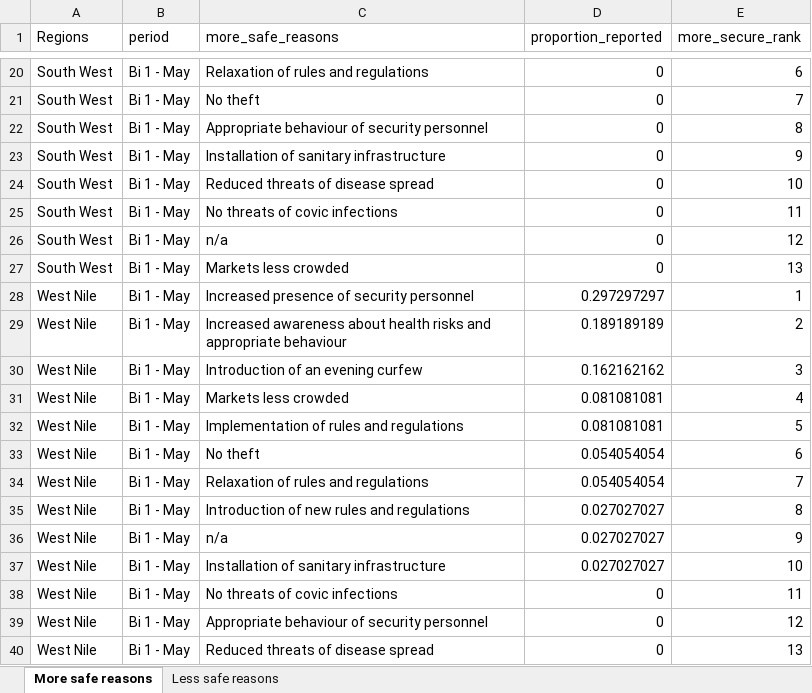
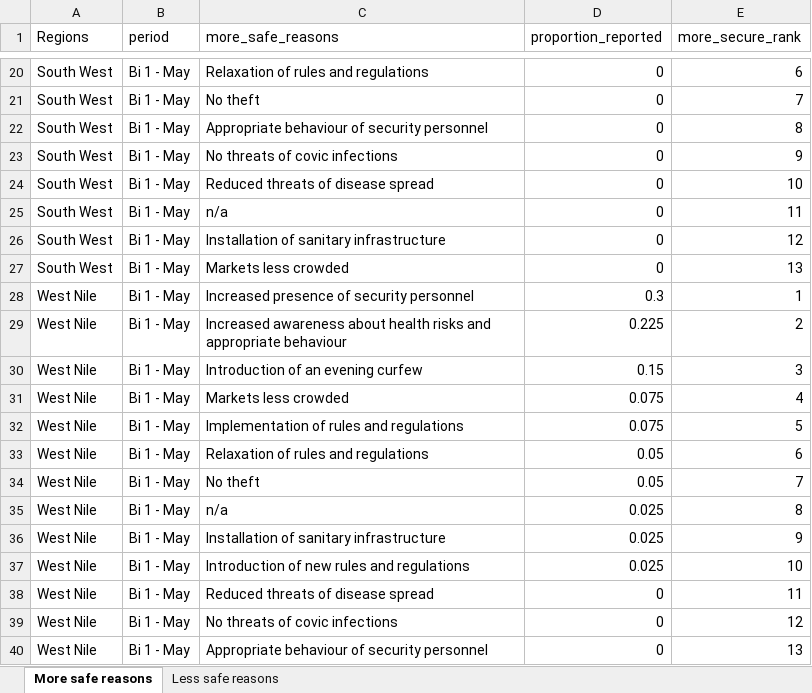
Before and after one commit to almafazy/uganda_jmmi, an Excel workbook: outputs/UG_Covid_jmmi_15may2020_safety reasons.xlsx, sheet More safe reasons, drawn as a sheet; only a part is shown, gaps mark what is left out; values as stored, in another font and other column widths than the file's, no borders; the diff covers the shown part only; the diff names each change by its address in the sheet, - before the commit and + after, or states it on an @@ line.

```diff
--- a/outputs/UG_Covid_jmmi_15may2020_safety reasons.xlsx (sheet More safe reasons)
+++ b/outputs/UG_Covid_jmmi_15may2020_safety reasons.xlsx (sheet More safe reasons)
-C23 (more_safe_reasons): Installation of sanitary infrastructure
+C23 (more_safe_reasons): No threats of covic infections
-C25 (more_safe_reasons): No threats of covic infections
+C25 (more_safe_reasons): n/a
-C26 (more_safe_reasons): n/a
+C26 (more_safe_reasons): Installation of sanitary infrastructure
-D28 (proportion_reported): 0.297297297
+D28 (proportion_reported): 0.3
-D29 (proportion_reported): 0.189189189
+D29 (proportion_reported): 0.225
-D30 (proportion_reported): 0.162162162
+D30 (proportion_reported): 0.15
-D31:D32 (proportion_reported): 0.081081081
+D31:D32 (proportion_reported): 0.075
-C33 (more_safe_reasons): No theft
+C33 (more_safe_reasons): Relaxation of rules and regulations
-D33:D34 (proportion_reported): 0.054054054
+D33:D34 (proportion_reported): 0.05
-C34 (more_safe_reasons): Relaxation of rules and regulations
+C34 (more_safe_reasons): No theft
-C35 (more_safe_reasons): Introduction of new rules and regulations
+C35 (more_safe_reasons): n/a
-D35:D37 (proportion_reported): 0.027027027
+D35:D37 (proportion_reported): 0.025
-C36 (more_safe_reasons): n/a
+C36 (more_safe_reasons): Installation of sanitary infrastructure
-C37 (more_safe_reasons): Installation of sanitary infrastructure
+C37 (more_safe_reasons): Introduction of new rules and regulations
-C38 (more_safe_reasons): No threats of covic infections
+C38 (more_safe_reasons): Reduced threats of disease spread
-C39 (more_safe_reasons): Appropriate behaviour of security personnel
+C39 (more_safe_reasons): No threats of covic infections
-C40 (more_safe_reasons): Reduced threats of disease spread
+C40 (more_safe_reasons): Appropriate behaviour of security personnel
```
Also changed, not shown: 16 edited cells elsewhere in this sheet, sheet Less safe reasons, outputs/UG_COnvid_jmmi_unit_conversions.xlsx, 27 other files.
